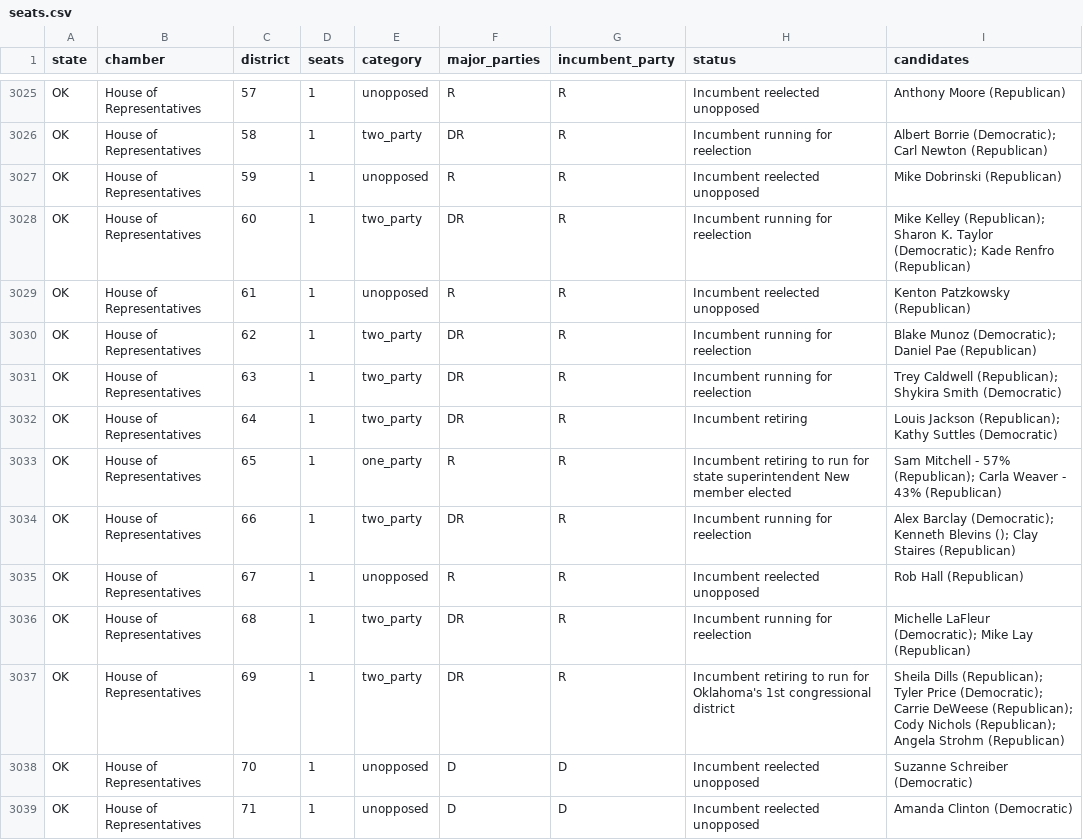
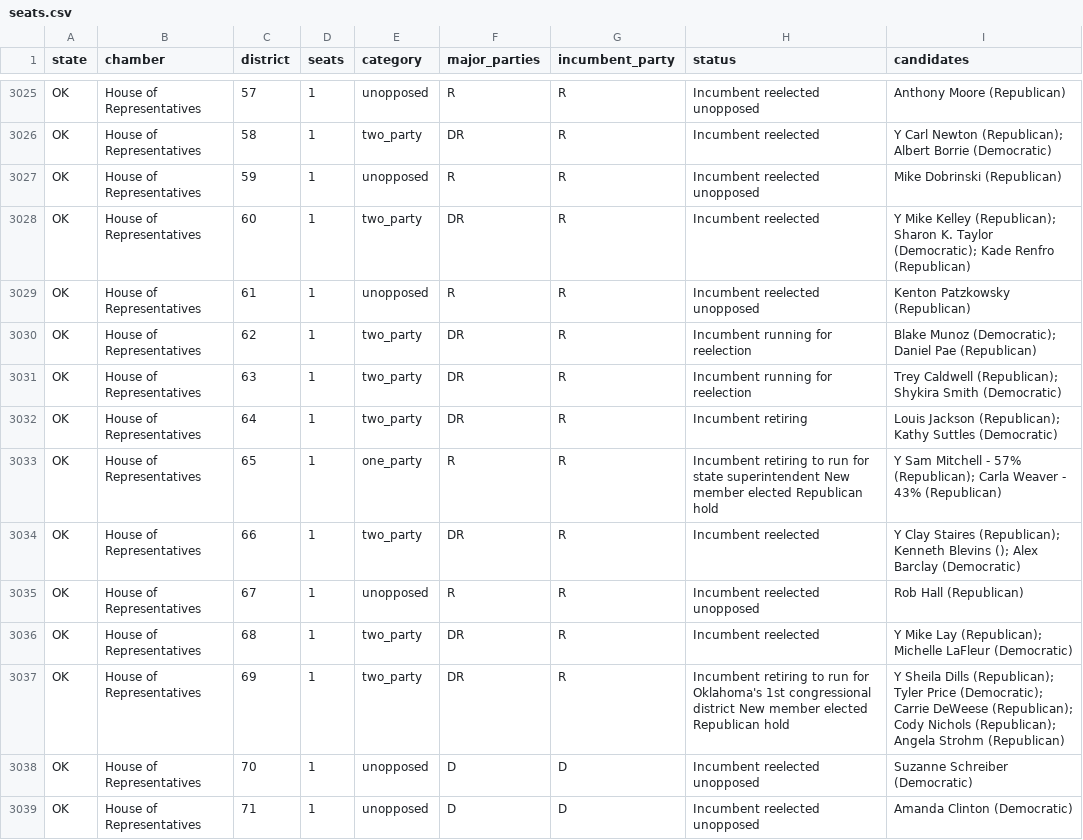
Before and after one commit to compbiolover/empty-ballot-lines, a CSV file: site/data/seats.csv, drawn as a sheet; only a part is shown, gaps mark what is left out; the diff covers the shown part only; the diff names each change by its address in the sheet, - before the commit and + after, or states it on an @@ line.

```diff
--- a/site/data/seats.csv
+++ b/site/data/seats.csv
-H3026 (status): Incumbent running for reelection
+H3026 (status): Incumbent reelected
-I3026 (candidates): Albert Borrie (Democratic); Carl Newton (Republican)
+I3026 (candidates): Y Carl Newton (Republican); Albert Borrie (Democratic)
-H3028 (status): Incumbent running for reelection
+H3028 (status): Incumbent reelected
-I3028 (candidates): Mike Kelley…
+I3028 (candidates): Y Mike Kelley…
-H3033 (status): …member elected
+H3033 (status): …member elected Republican hold
-I3033 (candidates): Sam Mitchell…
+I3033 (candidates): Y Sam Mitchell…
-H3034 (status): Incumbent running for reelection
+H3034 (status): Incumbent reelected
-I3034 (candidates): Alex Barclay (Democratic); Kenneth Blevins (); Clay Staires (Republican)
+I3034 (candidates): Y Clay Staires (Republican); Kenneth Blevins (); Alex Barclay (Democratic)
-H3036 (status): Incumbent running for reelection
+H3036 (status): Incumbent reelected
-I3036 (candidates): Michelle LaFleur (Democratic); Mike Lay (Republican)
+I3036 (candidates): Y Mike Lay (Republican); Michelle LaFleur (Democratic)
-H3037 (status): …congressional district
+H3037 (status): …congressional district New member elected Republican hold
-I3037 (candidates): Sheila Dills…
+I3037 (candidates): Y Sheila Dills…
```
Also changed, not shown: 1 added row, 1 removed row and 170 edited cells elsewhere in this file, 1 other file.
